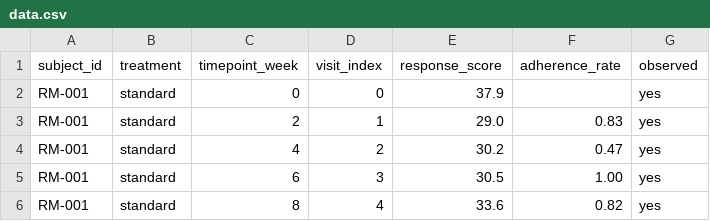
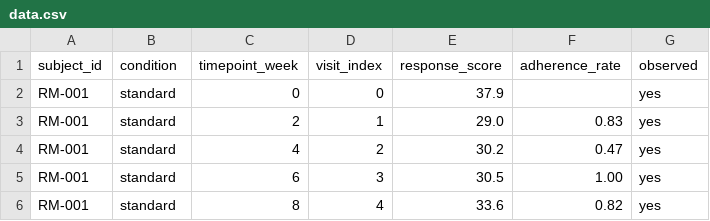
Before and after one commit to vincent-kk/ogham, a CSV file: plugins/r-statistics/.sample/repeated-measures-missingness/data.csv, drawn as a sheet; only a part is shown.

Commit message:
feat(r-statistics): update statistical analysis samples and documentation
- Modified sample datasets to reflect new group naming conventions, changing 'control' and 'treatment' to 'group_a' and 'group_b' respectively.
- Updated README files to clarify statistical characteristics and ensure consistency in terminology.
- Enhanced documentation for statistical assumptions and EPV thresholds, referencing relevant literature for clarity.
- Adjusted variable names in datasets to improve clarity and align with updated documentation.

This commit aims to enhance the usability and clarity of the r-statistics plugin by standardizing sample data and improving documentation.

```diff
--- a/plugins/r-statistics/.sample/repeated-measures-missingness/data.csv
+++ b/plugins/r-statistics/.sample/repeated-measures-missingness/data.csv
@@ -1,2 +1,2 @@
-subject_id,treatment,timepoint_week,visit_index,response_score,adherence_rate,observed
+subject_id,condition,timepoint_week,visit_index,response_score,adherence_rate,observed
 RM-001,standard,0,0,37.9,,yes
```
Also changed, not shown: plugins/r-statistics/.sample/balanced-normal-groups/data.csv, plugins/r-statistics/.sample/categorical-rare-event/data.csv, 14 other files.
